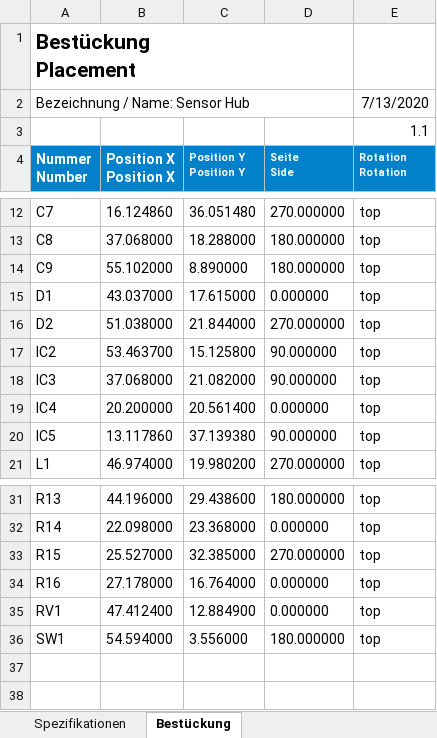
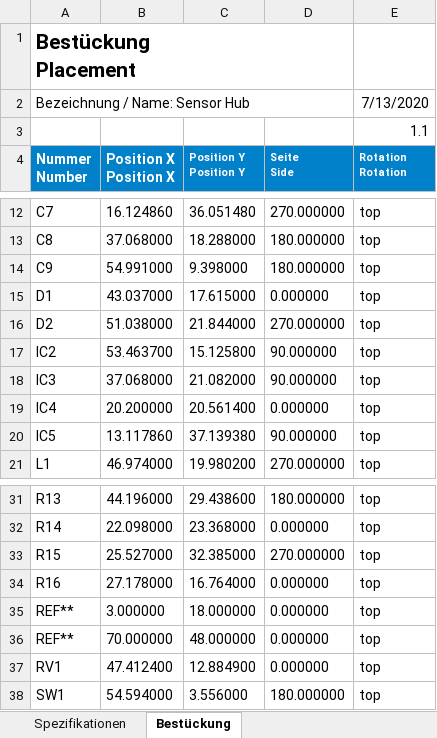
Before and after one commit to Kampi/SensorHub, an Excel workbook: docs/BOM.xlsx, sheet Bestückung, drawn as a sheet; only a part is shown, gaps mark what is left out; values as stored, in another font and other column widths than the file's, no borders; the diff names each change by its address in the sheet, - before the commit and + after, or states it on an @@ line.

```diff
--- a/docs/BOM.xlsx (sheet Bestückung)
+++ b/docs/BOM.xlsx (sheet Bestückung)
-B14 (Position X Position X): 55.102000
+B14 (Position X Position X): 54.991000
-C14 (Position Y Position Y): 8.890000
+C14 (Position Y Position Y): 9.398000
+row 35: REF** | 3.000000 | 18.000000 | 0.000000 | top
+row 36: REF** | 70.000000 | 48.000000 | 0.000000 | top
```
Also changed, not shown: sheet Stückliste, 15 other files.
